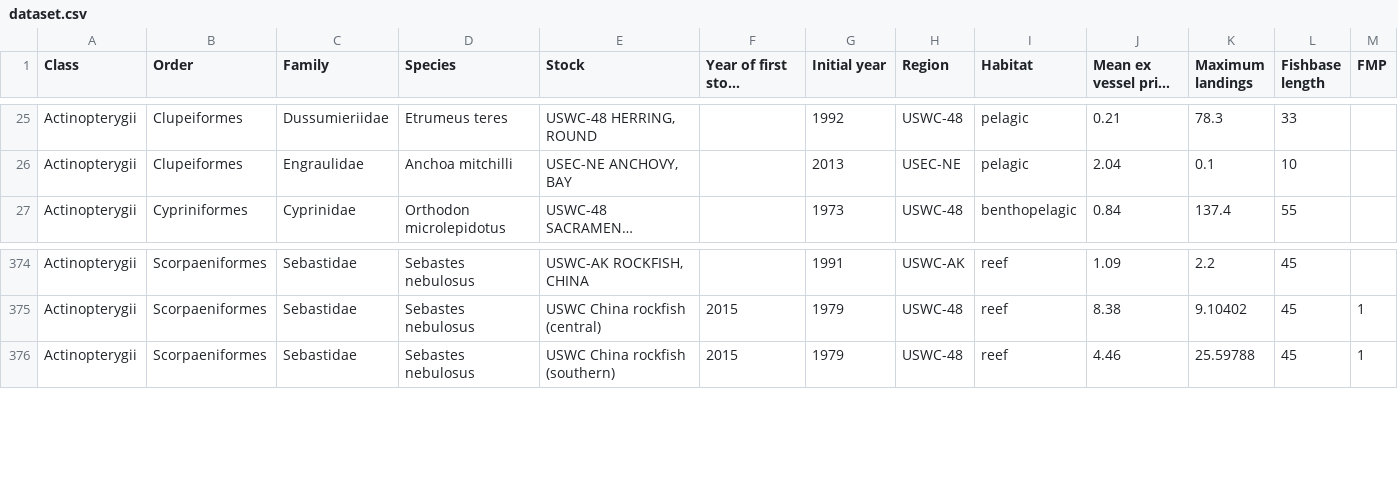
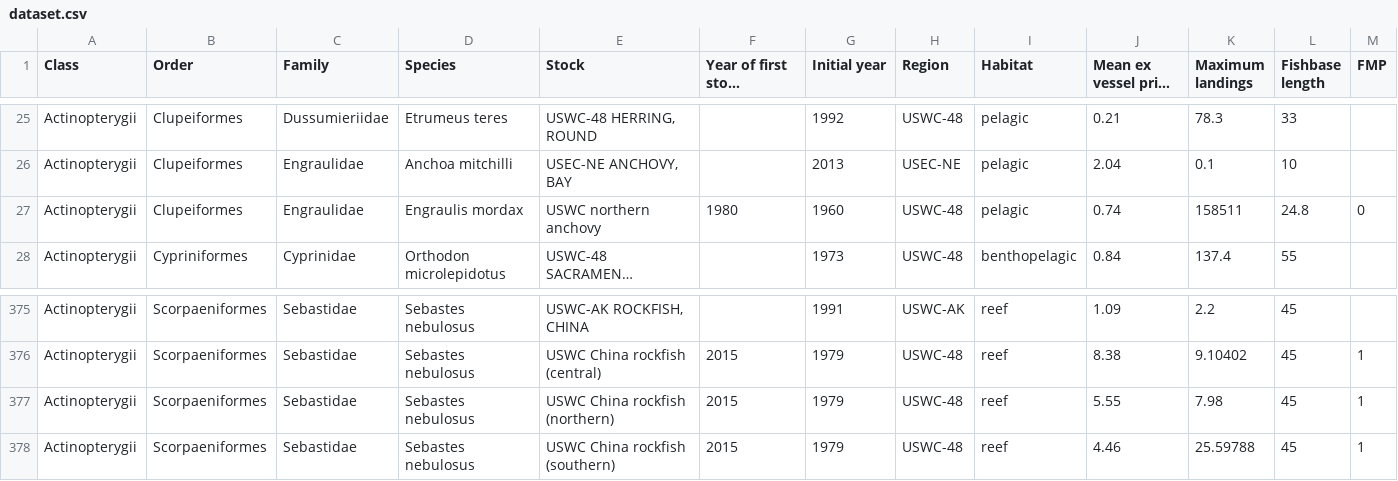
Before and after one commit to Philipp-Neubauer/FirstAssessment, a CSV file: dataset.csv, drawn as a sheet; only a part is shown, gaps mark what is left out; long unchanged cells end in …; rows hold the shown columns only; the diff names each change by its address in the sheet, - before the commit and + after, or states it on an @@ line.

Commit message:
add manual landings and minyears for anchovy adn China rockfish

```diff
--- a/dataset.csv
+++ b/dataset.csv
+row 27: Actinopterygii | Clupeiformes | Engraulidae | Engraulis mordax | USWC northern anchovy | 1980 | 1960 | USWC-48 | pelagic | 0.74 | 158511 | 24.8 | 0
+row 377: Actinopterygii | Scorpaeniformes | Sebastidae | Sebastes nebulosus | USWC China rockfish (northern) | 2015 | 1979 | USWC-48 | reef | 5.55 | 7.98 | 45 | 1
```
Also changed, not shown: 2 other files.
